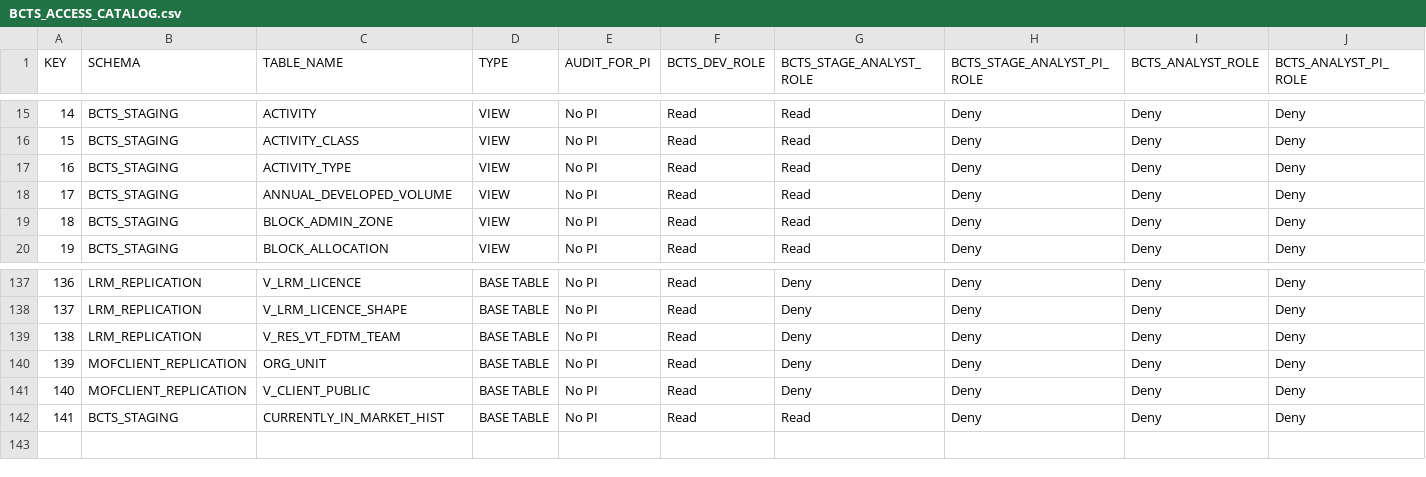
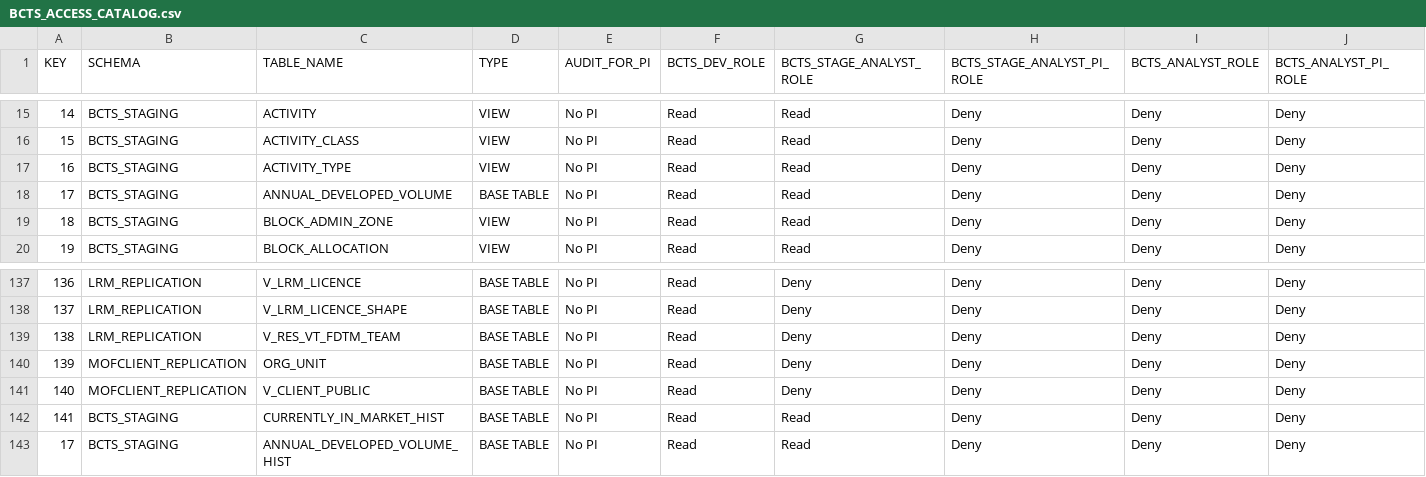
Before and after one commit to bcgov/nr-dap-ods, a CSV file: shared/bcts_access_management/BCTS_ACCESS_CATALOG.csv, drawn as a sheet; only a part is shown, gaps mark what is left out.

Commit message:
Updated annual developed volume report transformation to accept dynamic reporting end dates

```diff
--- a/shared/bcts_access_management/BCTS_ACCESS_CATALOG.csv
+++ b/shared/bcts_access_management/BCTS_ACCESS_CATALOG.csv
@@ -17,3 +17,3 @@ KEY,SCHEMA,TABLE_NAME,TYPE,AUDIT_FOR_PI,BCTS_DEV_ROLE,BCTS_STAGE_ANALYST_ROLE,BC
 16,BCTS_STAGING,ACTIVITY_TYPE,VIEW,No PI,Read,Read,Deny,Deny,Deny
-17,BCTS_STAGING,ANNUAL_DEVELOPED_VOLUME,VIEW,No PI,Read,Read,Deny,Deny,Deny
+17,BCTS_STAGING,ANNUAL_DEVELOPED_VOLUME,BASE TABLE,No PI,Read,Read,Deny,Deny,Deny
 18,BCTS_STAGING,BLOCK_ADMIN_ZONE,VIEW,No PI,Read,Read,Deny,Deny,Deny
@@ -142 +142,2 @@ KEY,SCHEMA,TABLE_NAME,TYPE,AUDIT_FOR_PI,BCTS_DEV_ROLE,BCTS_STAGE_ANALYST_ROLE,BC
 141,BCTS_STAGING,CURRENTLY_IN_MARKET_HIST,BASE TABLE,No PI,Read,Read,Deny,Deny,Deny
+17,BCTS_STAGING,ANNUAL_DEVELOPED_VOLUME_HIST,BASE TABLE,No PI,Read,Read,Deny,Deny,Deny
```
